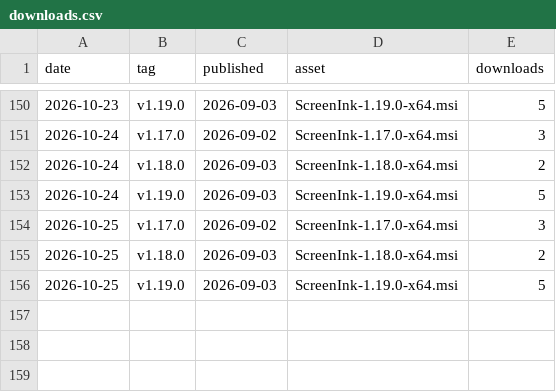
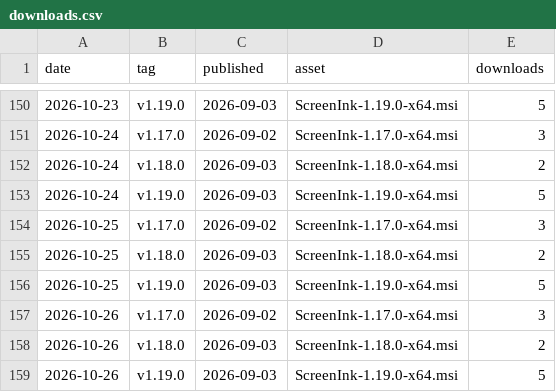
Before and after one commit to alexusa75/ScreenInk-releases, a CSV file: stats/downloads.csv, drawn as a sheet; only a part is shown, gaps mark what is left out.

```diff
--- a/stats/downloads.csv
+++ b/stats/downloads.csv
@@ -156 +156,4 @@ date,tag,published,asset,downloads
 2026-10-25,v1.19.0,2026-09-03,ScreenInk-1.19.0-x64.msi,5
+2026-10-26,v1.17.0,2026-09-02,ScreenInk-1.17.0-x64.msi,3
+2026-10-26,v1.18.0,2026-09-03,ScreenInk-1.18.0-x64.msi,2
+2026-10-26,v1.19.0,2026-09-03,ScreenInk-1.19.0-x64.msi,5
```
Also changed, not shown: 1 other file.
